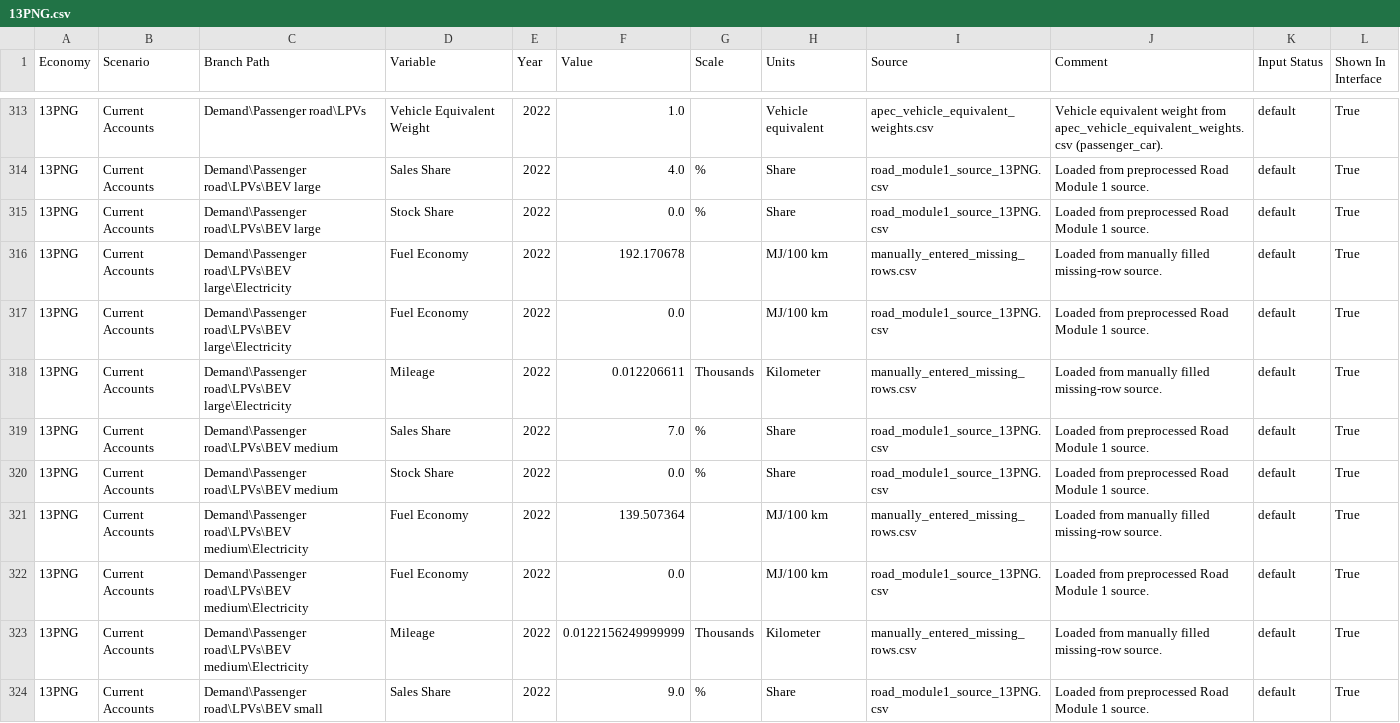
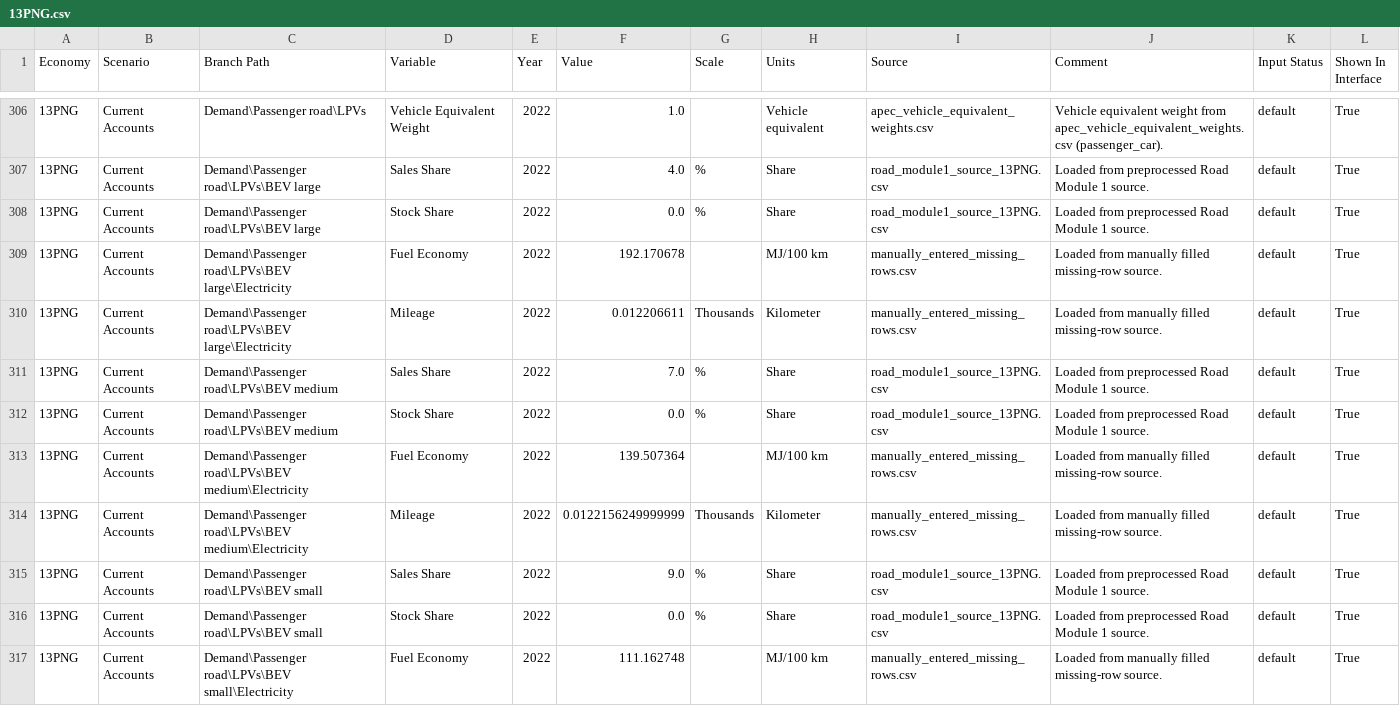
Before and after one commit to H3yfinn/road_model_inputs_interface, a CSV file: front-end/road-module1-static/v2026_06_05_road_module1_sources/13PNG.csv, drawn as a sheet; only a part is shown, gaps mark what is left out; the shorter side is filled out with more unchanged rows; the diff covers the shown part only; the diff names each change by its address in the sheet, - before the commit and + after, or states it on an @@ line.

```diff
--- a/front-end/road-module1-static/v2026_06_05_road_module1_sources/13PNG.csv
+++ b/front-end/road-module1-static/v2026_06_05_road_module1_sources/13PNG.csv
-row 317: 13PNG | Current Accounts | Demand\Passenger road\LPVs\BEV large\Electricity | Fuel Economy | 2022 | 0.0 |  | MJ/100 km | road_module1_source_13PNG.csv | Loaded from preprocessed Road Module 1 source. | default | True
-row 322: 13PNG | Current Accounts | Demand\Passenger road\LPVs\BEV medium\Electricity | Fuel Economy | 2022 | 0.0 |  | MJ/100 km | road_module1_source_13PNG.csv | Loaded from preprocessed Road Module 1 source. | default | True
```
Also changed, not shown: 15 removed rows elsewhere in this file, front-end/road-module1-static/v2026_06_05_road_module1_sources/07INA.csv, front-end/road-module1-static/v2026_06_05_road_module1_sources/08JPN.csv, 25 other files.
